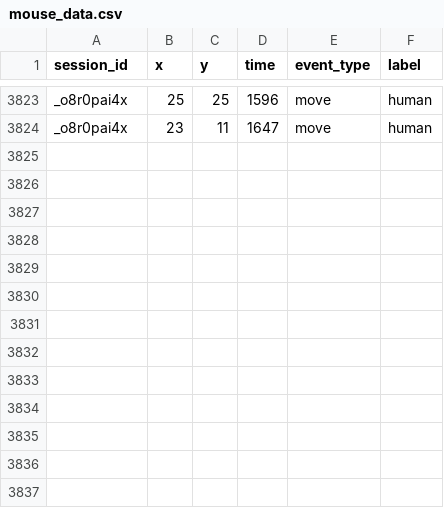
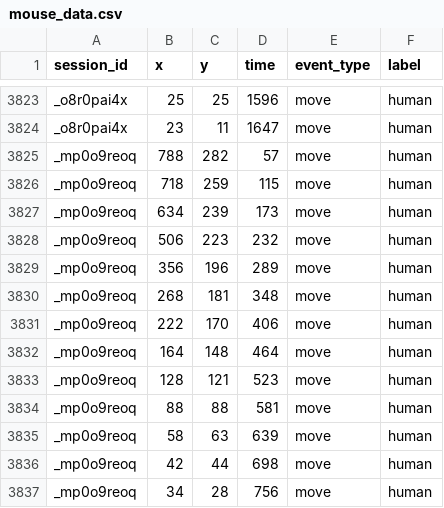
Before and after one commit to GregoireSauvage/CAPTCHAT, a CSV file: mouse_data.csv, drawn as a sheet; only a part is shown, gaps mark what is left out; the diff names each change by its address in the sheet, - before the commit and + after, or states it on an @@ line.

```diff
--- a/mouse_data.csv
+++ b/mouse_data.csv
+row 3825: _mp0o9reoq | 788 | 282 | 57 | move | human
+row 3826: _mp0o9reoq | 718 | 259 | 115 | move | human
+row 3827: _mp0o9reoq | 634 | 239 | 173 | move | human
+row 3828: _mp0o9reoq | 506 | 223 | 232 | move | human
+row 3829: _mp0o9reoq | 356 | 196 | 289 | move | human
+row 3830: _mp0o9reoq | 268 | 181 | 348 | move | human
+row 3831: _mp0o9reoq | 222 | 170 | 406 | move | human
+row 3832: _mp0o9reoq | 164 | 148 | 464 | move | human
+row 3833: _mp0o9reoq | 128 | 121 | 523 | move | human
+row 3834: _mp0o9reoq | 88 | 88 | 581 | move | human
+row 3835: _mp0o9reoq | 58 | 63 | 639 | move | human
+row 3836: _mp0o9reoq | 42 | 44 | 698 | move | human
+row 3837: _mp0o9reoq | 34 | 28 | 756 | move | human
```
Also changed, not shown: 5 other files.
